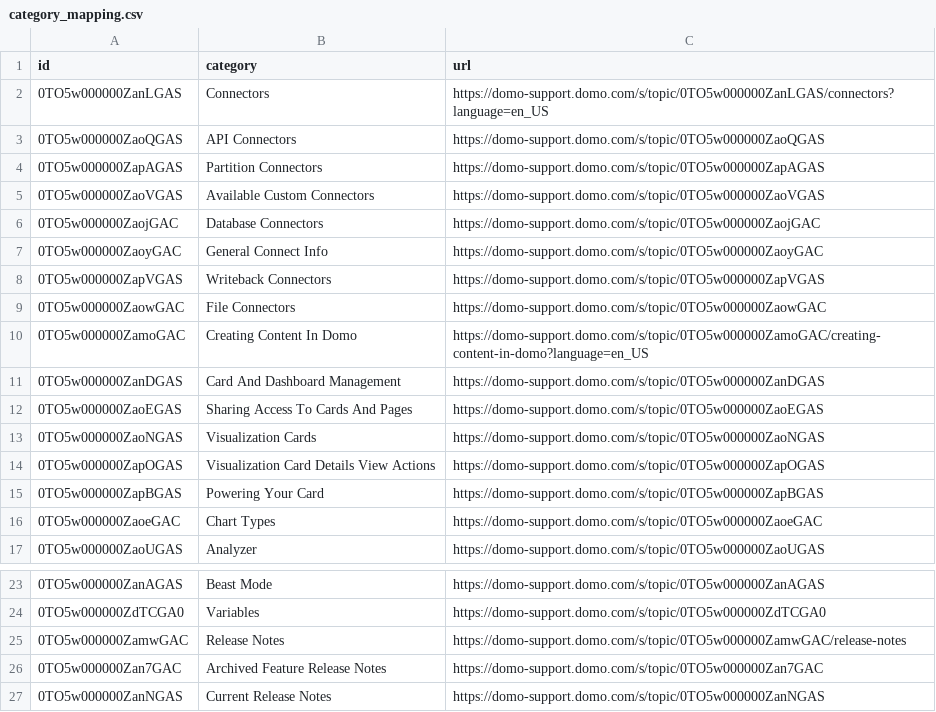
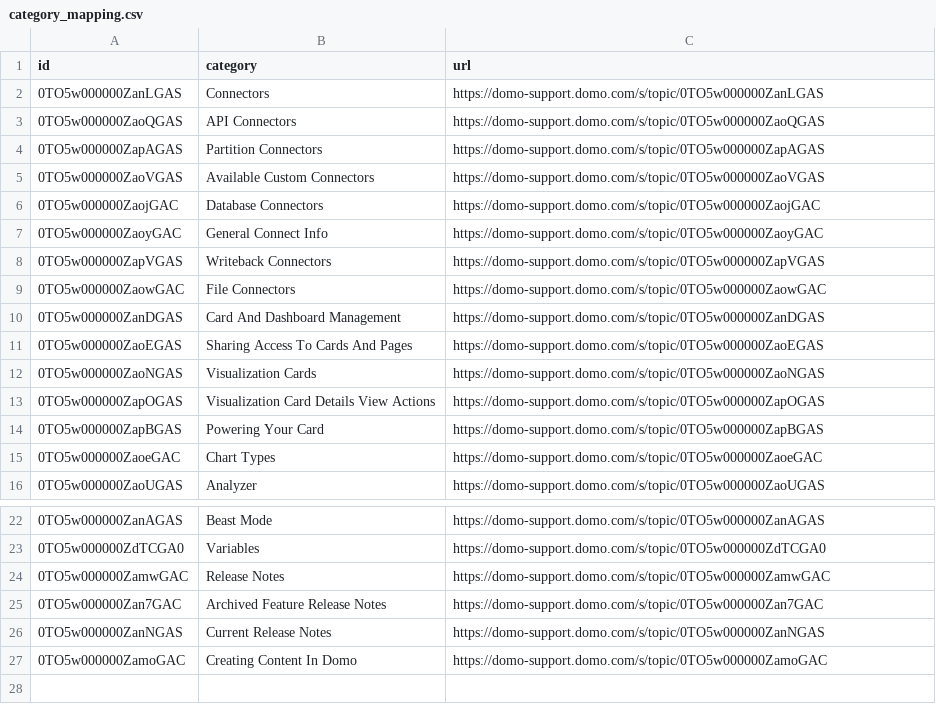
Before and after one commit to jaewilson07/datacrew, a CSV file: raw_kb/category_mapping.csv, drawn as a sheet; only a part is shown, gaps mark what is left out.

```diff
--- a/raw_kb/category_mapping.csv
+++ b/raw_kb/category_mapping.csv
@@ -1,3 +1,3 @@
 id,category,url
-0TO5w000000ZanLGAS,Connectors,https://domo-support.domo.com/s/topic/0TO5w000000ZanLGAS/connectors?language=en_US
+0TO5w000000ZanLGAS,Connectors,https://domo-support.domo.com/s/topic/0TO5w000000ZanLGAS
 0TO5w000000ZaoQGAS,API Connectors,https://domo-support.domo.com/s/topic/0TO5w000000ZaoQGAS
@@ -9,3 +9,2 @@ id,category,url
 0TO5w000000ZaowGAC,File Connectors,https://domo-support.domo.com/s/topic/0TO5w000000ZaowGAC
-0TO5w000000ZamoGAC,Creating Content In Domo,https://domo-support.domo.com/s/topic/0TO5w000000ZamoGAC/creating-content-in-domo?language=en_US
 0TO5w000000ZanDGAS,Card And Dashboard Management,https://domo-support.domo.com/s/topic/0TO5w000000ZanDGAS
@@ -24,4 +23,5 @@ id,category,url
 0TO5w000000ZdTCGA0,Variables,https://domo-support.domo.com/s/topic/0TO5w000000ZdTCGA0
-0TO5w000000ZamwGAC,Release Notes,https://domo-support.domo.com/s/topic/0TO5w000000ZamwGAC/release-notes
+0TO5w000000ZamwGAC,Release Notes,https://domo-support.domo.com/s/topic/0TO5w000000ZamwGAC
 0TO5w000000Zan7GAC,Archived Feature Release Notes,https://domo-support.domo.com/s/topic/0TO5w000000Zan7GAC
 0TO5w000000ZanNGAS,Current Release Notes,https://domo-support.domo.com/s/topic/0TO5w000000ZanNGAS
+0TO5w000000ZamoGAC,Creating Content In Domo,https://domo-support.domo.com/s/topic/0TO5w000000ZamoGAC
```
Also changed, not shown: 32 other files.
